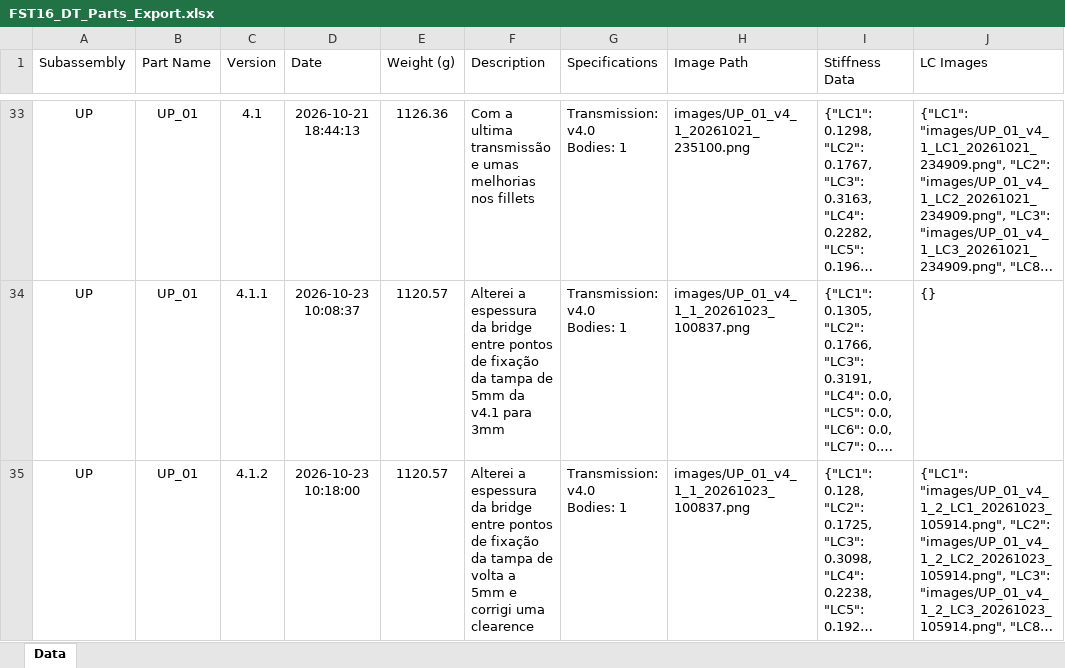
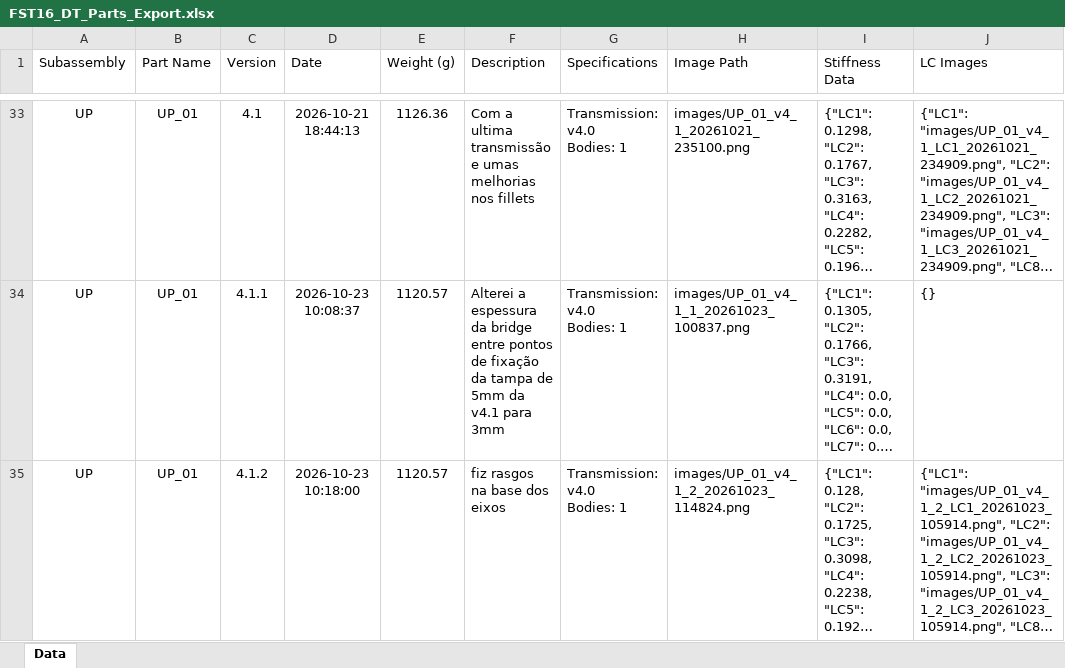
Before and after one commit to diogoribeir07/fst16-drivetrain, an Excel workbook: FST16_DT_Parts_Export.xlsx, sheet Data, drawn as a sheet; only a part is shown, gaps mark what is left out; long unchanged cells end in …; values as stored, in another font and other column widths than the file's, no borders; table styles not drawn; the diff covers the shown part only; the diff names each change by its address in the sheet, - before the commit and + after, or states it on an @@ line.

```diff
--- a/FST16_DT_Parts_Export.xlsx (sheet Data)
+++ b/FST16_DT_Parts_Export.xlsx (sheet Data)
-F35 (Description): Alterei a espessura da bridge entre pontos de fixação da tampa de volta a 5mm e corrigi uma clearence
+F35 (Description): fiz rasgos na base dos eixos
-H35 (Image Path): images/UP_01_v4_1_1_20261023_100837.png
+H35 (Image Path): images/UP_01_v4_1_2_20261023_114824.png
```
Also changed, not shown: 1 added row elsewhere in this sheet, 10 other files.
